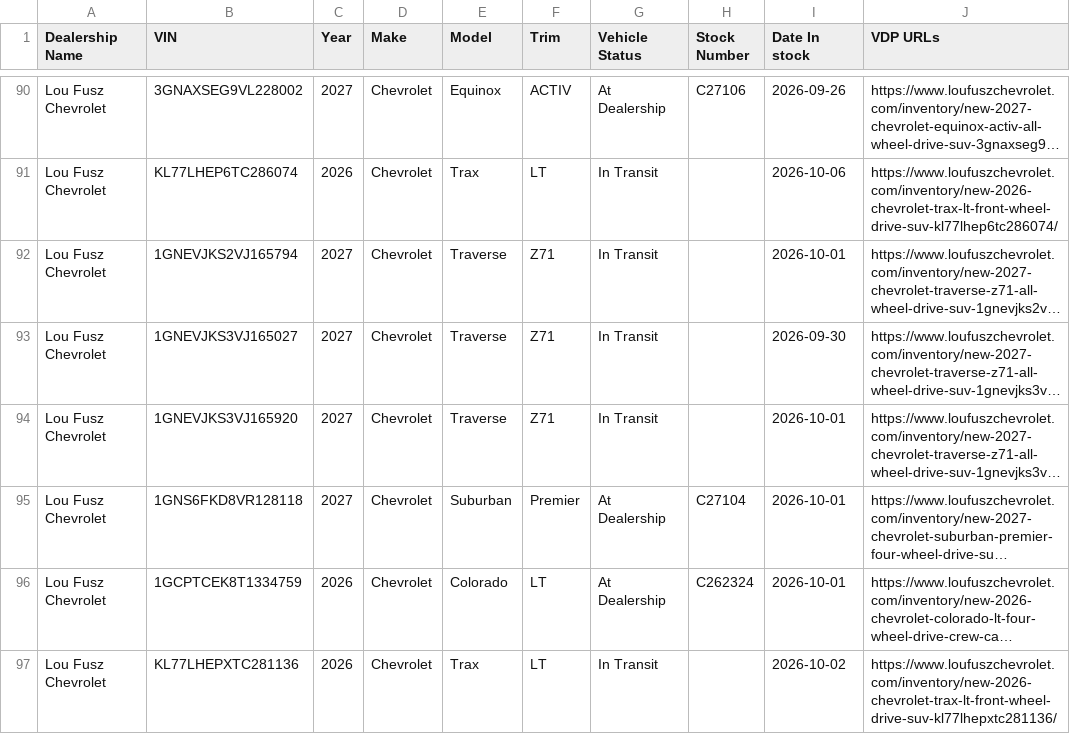
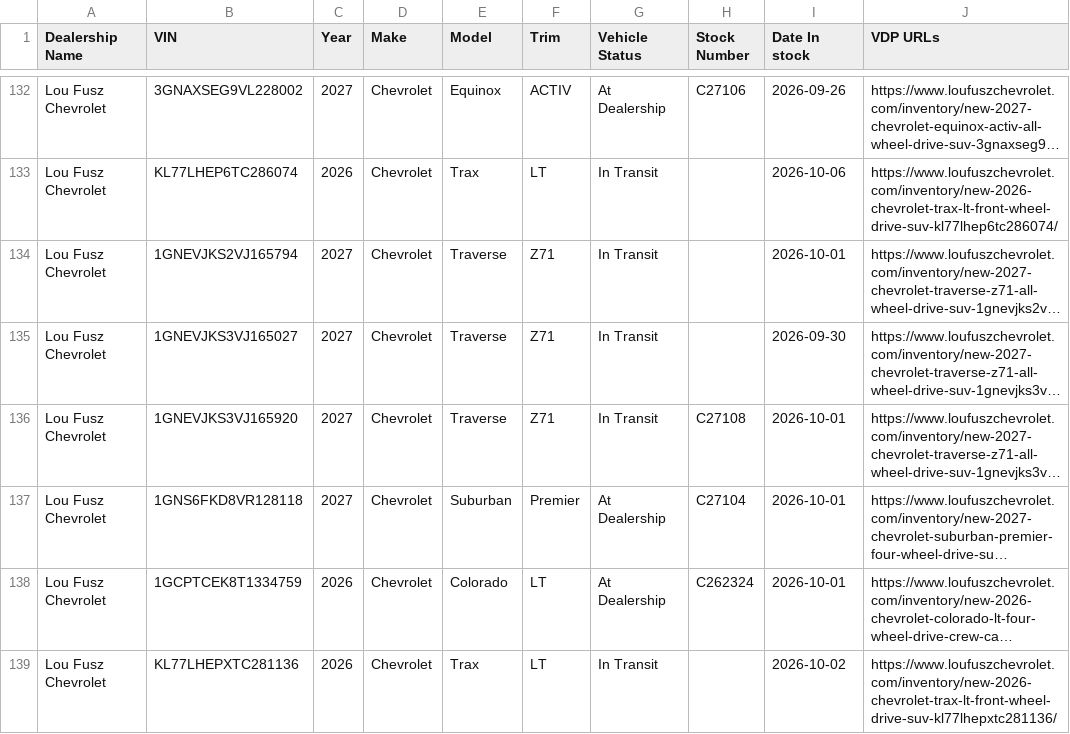
Before and after one commit to JnuruFusz/-lou-fusz-2027-model-pipeline, a CSV file: data/FuszChevrolet.csv, drawn as a sheet; only a part is shown, gaps mark what is left out; long unchanged cells end in …; addresses are those after the commit; the diff covers the shown part only; the diff names each change by its address in the sheet, - before the commit and + after, or states it on an @@ line.

```diff
--- a/data/FuszChevrolet.csv
+++ b/data/FuszChevrolet.csv
-H136 (Stock Number): (empty)
+H136 (Stock Number): C27108
```
Also changed, not shown: 4 added rows, 9 removed rows, 49 moved rows and 19 edited cells elsewhere in this file, data/FuszCDJRF.csv, data/KIAEvansville.csv, 13 other files.
